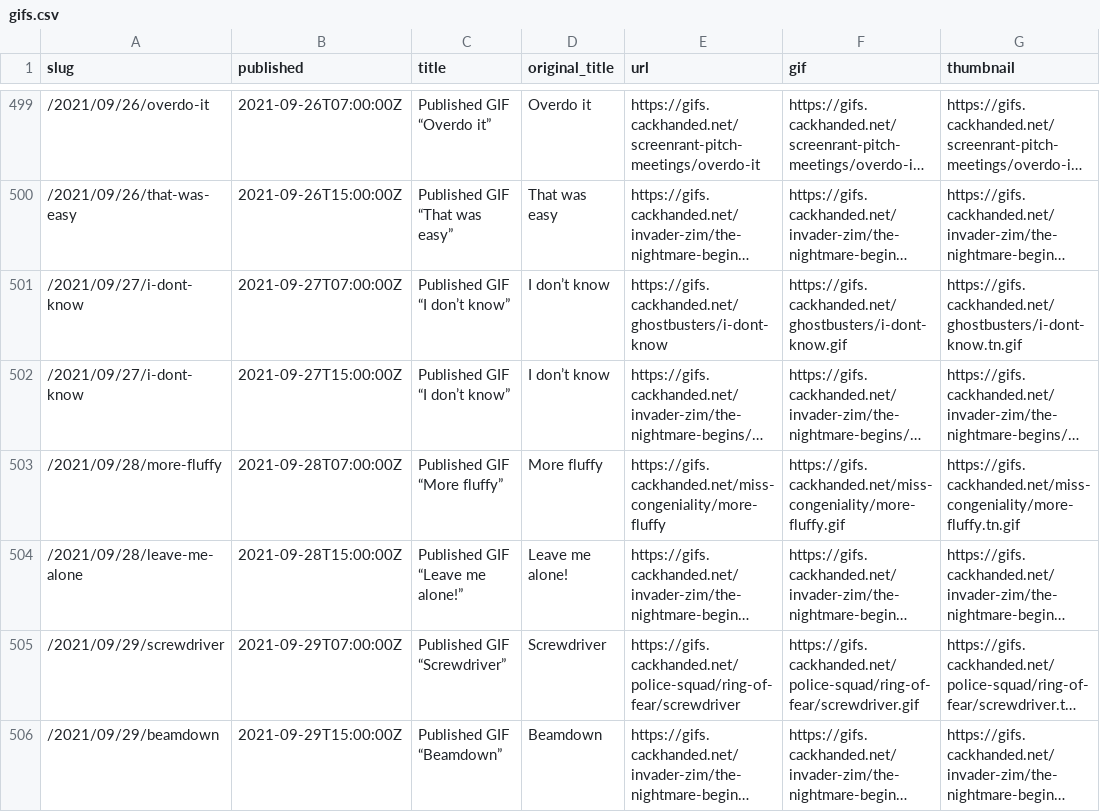
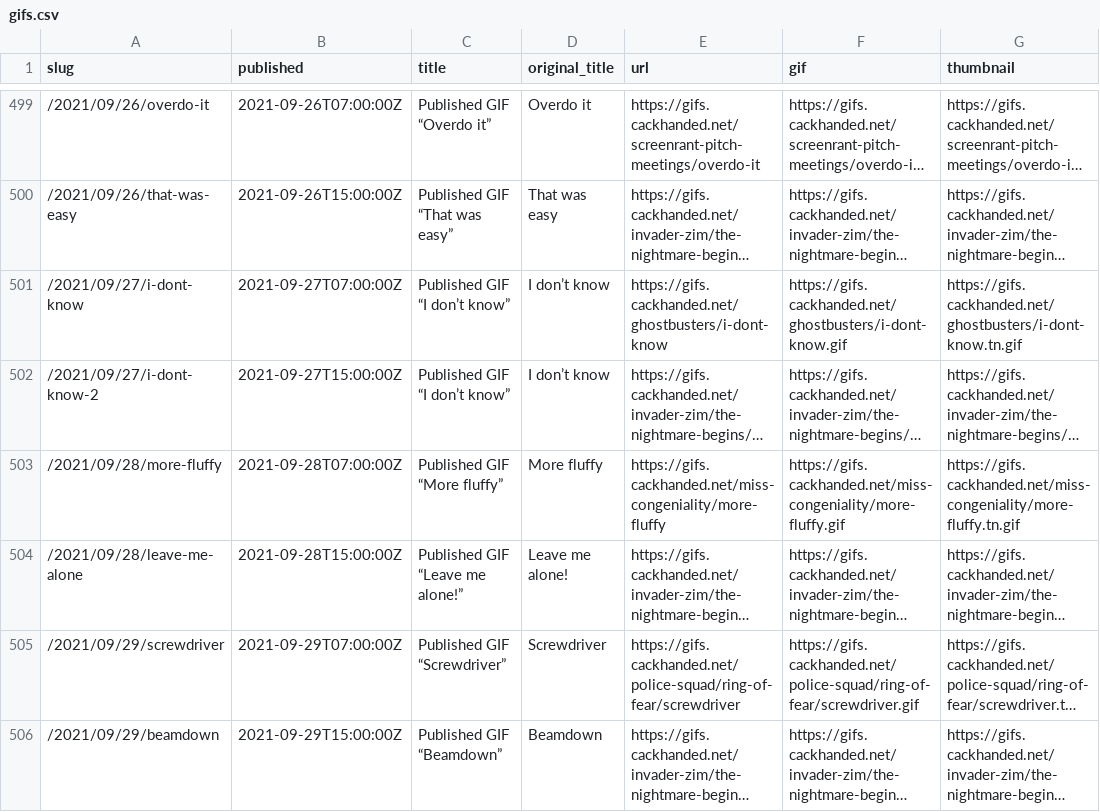
Before and after one commit to norm/marknormanfrancis.com, a CSV file: source/gifs.csv, drawn as a sheet; only a part is shown, gaps mark what is left out; long unchanged cells end in …; the diff names each change by its address in the sheet, - before the commit and + after, or states it on an @@ line.

Commit message:
Multiple GIFs on same day can have same title

```diff
--- a/source/gifs.csv
+++ b/source/gifs.csv
-A502 (slug): /2021/09/27/i-dont-know
+A502 (slug): /2021/09/27/i-dont-know-2
```
Also changed, not shown: 1 other file.
